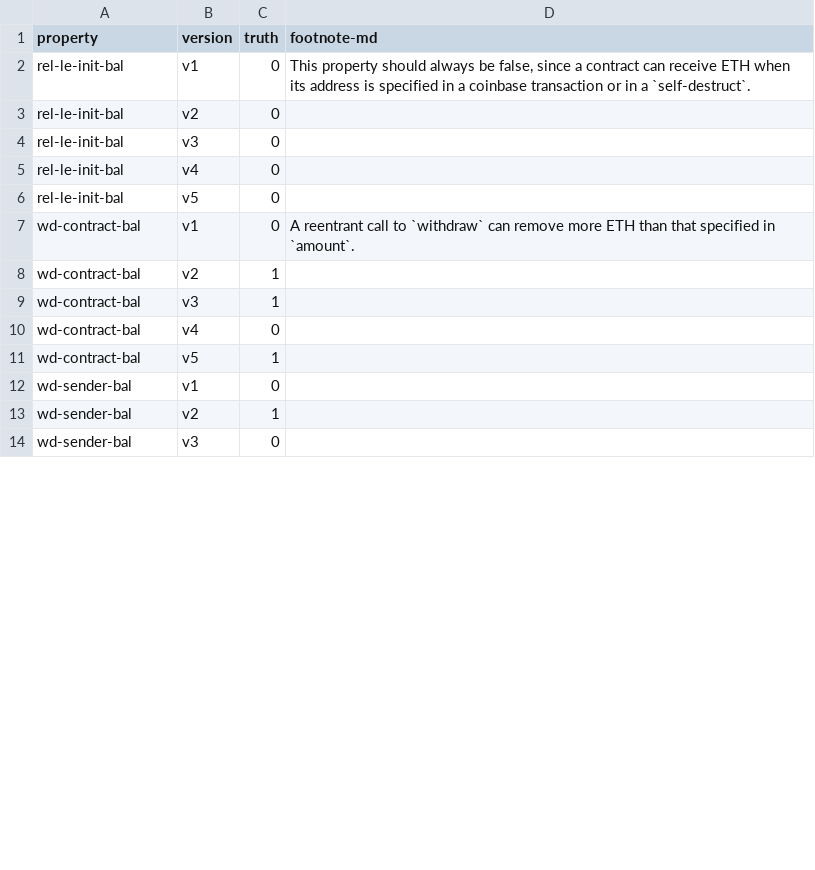
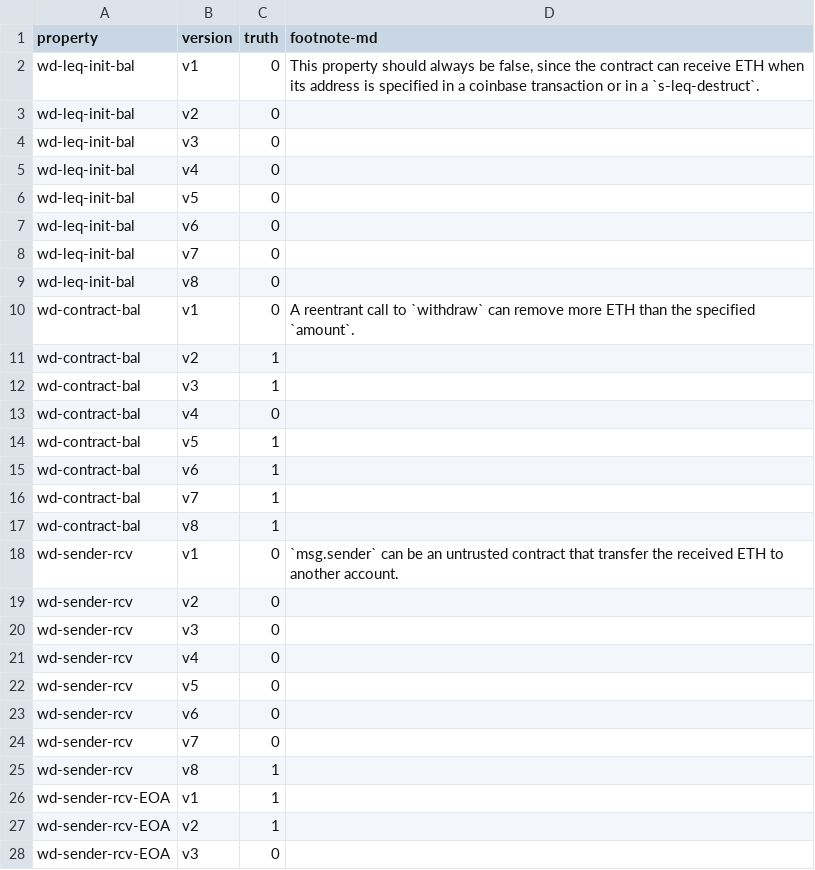
Before and after one commit to fsainas/contracts-verification-benchmark, a CSV file: contracts/deposit_eth/ground-truth.csv, drawn as a sheet; only a part is shown; the diff covers the shown part only.

Commit message:
revised DepositEth

```diff
--- a/contracts/deposit_eth/ground-truth.csv
+++ b/contracts/deposit_eth/ground-truth.csv
@@ -1,8 +1,11 @@
 property,version,truth,footnote-md
-rel-le-init-bal,v1,0,"This property should always be false, since a contract can receive ETH when its address is specified in a coinbase transaction or in a `self-destruct`".
-rel-le-init-bal,v2,0,
-rel-le-init-bal,v3,0,
-rel-le-init-bal,v4,0,
-rel-le-init-bal,v5,0,
-wd-contract-bal,v1,0,"A reentrant call to `withdraw` can remove more ETH than that specified in `amount`."
+wd-leq-init-bal,v1,0,"This property should always be false, since the contract can receive ETH when its address is specified in a coinbase transaction or in a `s-leq-destruct`".
+wd-leq-init-bal,v2,0,
+wd-leq-init-bal,v3,0,
+wd-leq-init-bal,v4,0,
+wd-leq-init-bal,v5,0,
+wd-leq-init-bal,v6,0,
+wd-leq-init-bal,v7,0,
+wd-leq-init-bal,v8,0,
+wd-contract-bal,v1,0,"A reentrant call to `withdraw` can remove more ETH than the specified `amount`."
 wd-contract-bal,v2,1,
@@ -11,4 +14,15 @@ wd-contract-bal,v4,0,
 wd-contract-bal,v5,1,
-wd-sender-bal,v1,0,
-wd-sender-bal,v2,1,
-wd-sender-bal,v3,0,
+wd-contract-bal,v6,1,
+wd-contract-bal,v7,1,
+wd-contract-bal,v8,1,
+wd-sender-rcv,v1,0,"`msg.sender` can be an untrusted contract that transfer the received ETH to another account."
+wd-sender-rcv,v2,0,
+wd-sender-rcv,v3,0,
+wd-sender-rcv,v4,0,
+wd-sender-rcv,v5,0,
+wd-sender-rcv,v6,0,
+wd-sender-rcv,v7,0,
+wd-sender-rcv,v8,1,
+wd-sender-rcv-EOA,v1,1,
+wd-sender-rcv-EOA,v2,1,
+wd-sender-rcv-EOA,v3,0,
```
Also changed, not shown: 9 added rows and 2 edited cells elsewhere in this file, 21 other files.
